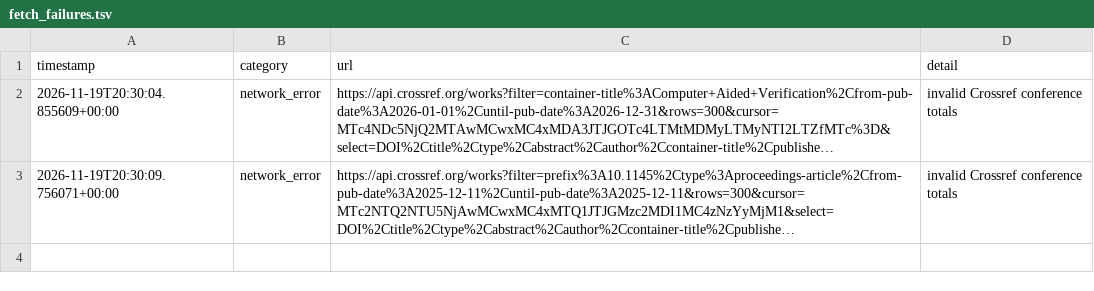
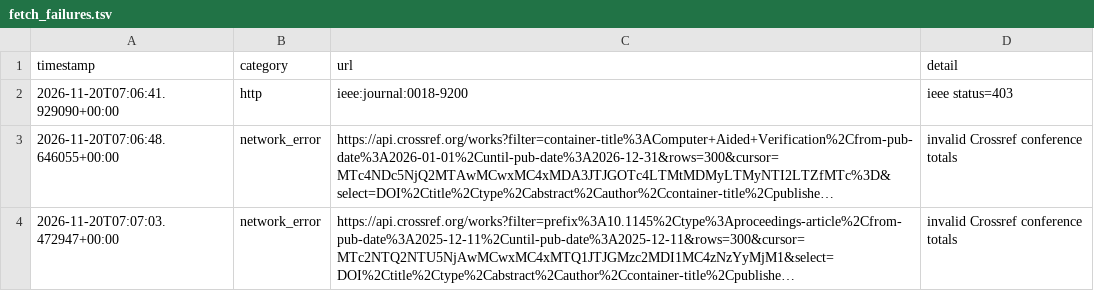
Before and after one commit to Llxyyds666/digital-ic-paper-feed, a TSV file: fetch_failures.tsv, drawn as a sheet; long unchanged cells end in …; addresses are those after the commit; the diff names each change by its address in the sheet, - before the commit and + after, or states it on an @@ line.

```diff
--- a/fetch_failures.tsv
+++ b/fetch_failures.tsv
+row 2: 2026-11-20T07:06:41.929090+00:00 | http | ieee:journal:0018-9200 | ieee status=403
-A3 (timestamp): 2026-11-19T20:30:04.855609+00:00
+A3 (timestamp): 2026-11-20T07:06:48.646055+00:00
-A4 (timestamp): 2026-11-19T20:30:09.756071+00:00
+A4 (timestamp): 2026-11-20T07:07:03.472947+00:00
```
Also changed, not shown: 1 other file.
